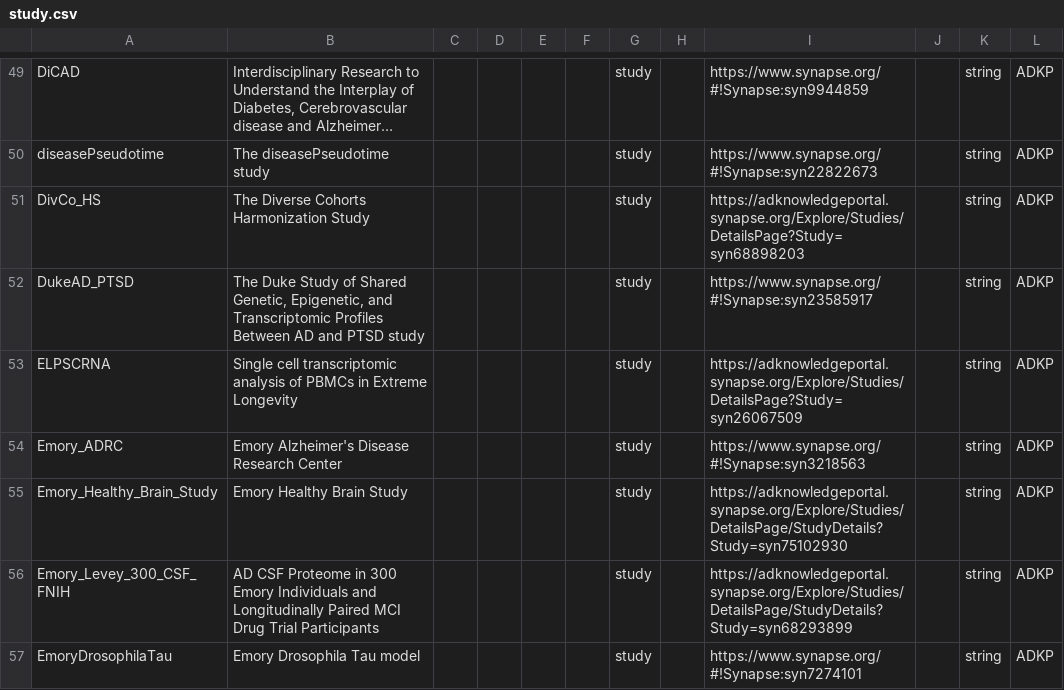
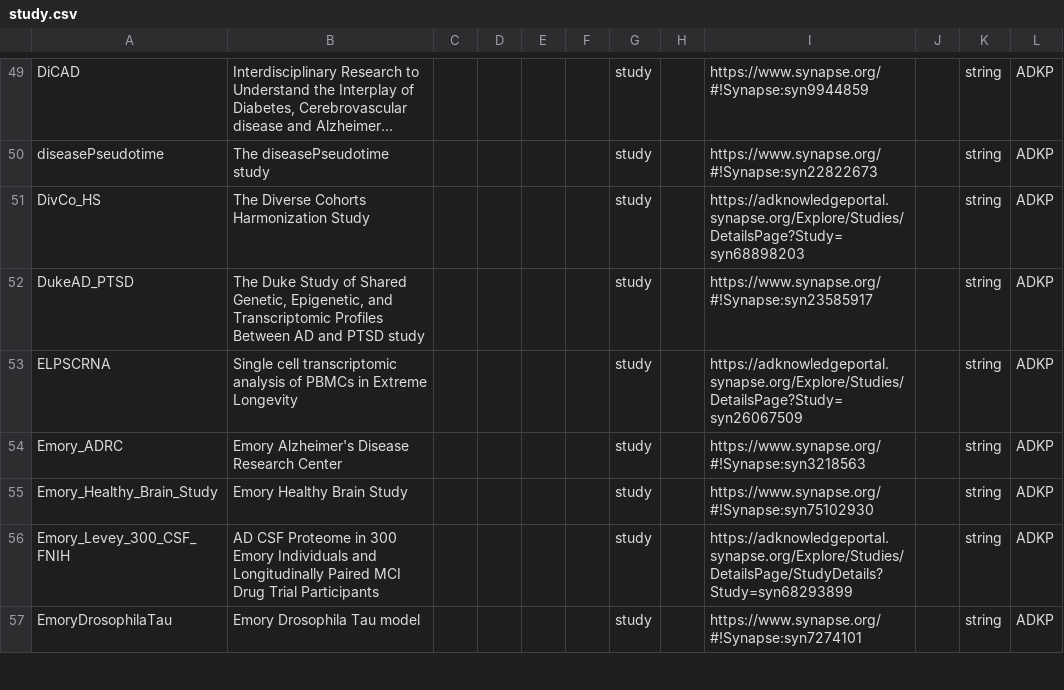
Before and after one commit to adknowledgeportal/data-models, a CSV file: modules/ADKP/study.csv, drawn as a sheet; only a part is shown, gaps mark what is left out; long unchanged cells end in ….

Commit message:
Changed study link from ADKP to Synpse link

```diff
--- a/modules/ADKP/study.csv
+++ b/modules/ADKP/study.csv
@@ -54,3 +54,3 @@ ELPSCRNA,Single cell transcriptomic analysis of PBMCs in Extreme Longevity,,,,,s
 Emory_ADRC,Emory Alzheimer's Disease Research Center,,,,,study,,https://www.synapse.org/#!Synapse:syn3218563,,string,ADKP
-Emory_Healthy_Brain_Study,Emory Healthy Brain Study,,,,,study,,https://adknowledgeportal.synapse.org/Explore/Studies/DetailsPage/StudyDetails?Study=syn75102930,,string,ADKP
+Emory_Healthy_Brain_Study,Emory Healthy Brain Study,,,,,study,,https://www.synapse.org/#!Synapse:syn75102930,,string,ADKP
 Emory_Levey_300_CSF_FNIH,AD CSF Proteome in 300 Emory Individuals and Longitudinally Paired MCI Drug Trial Participants,,,,,study,,https://adknowledgeportal.synapse.org/Explore/Studies/DetailsPage/StudyDetails?Study=syn68293899,,string,ADKP
```
